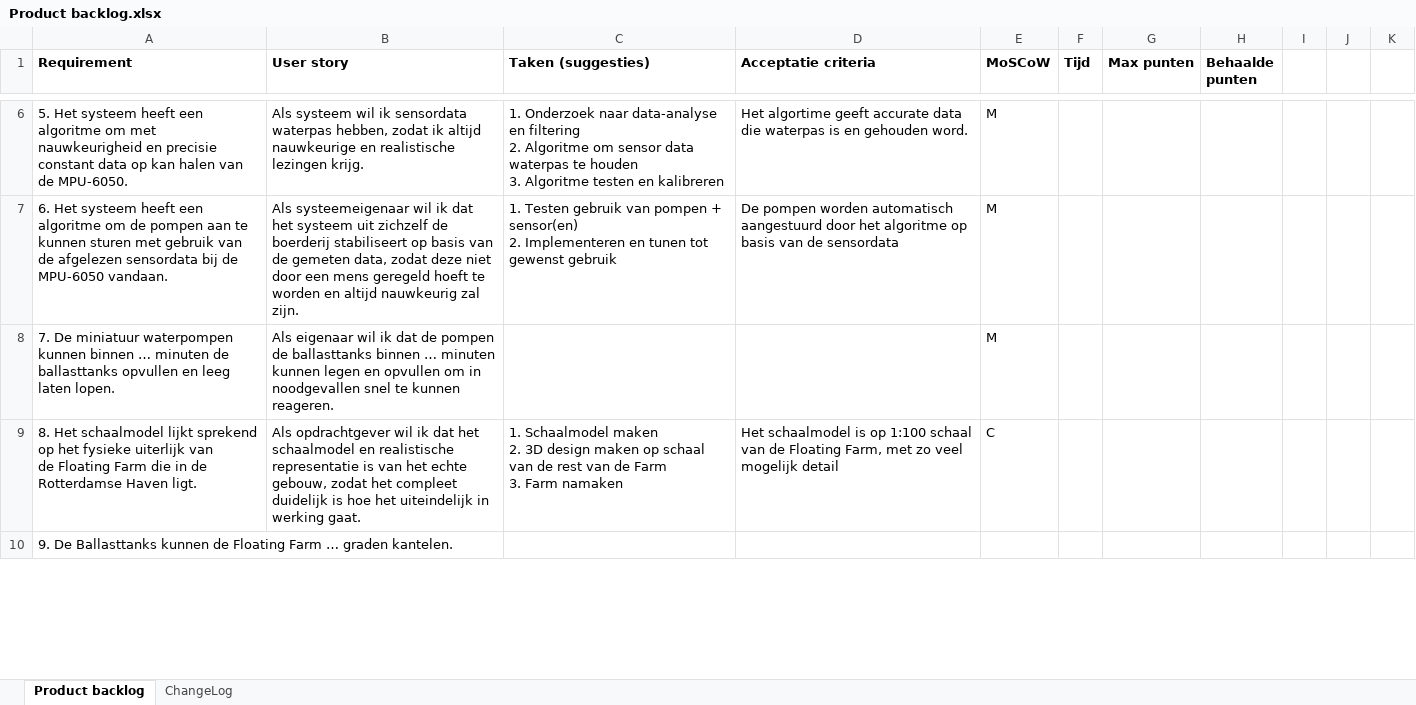
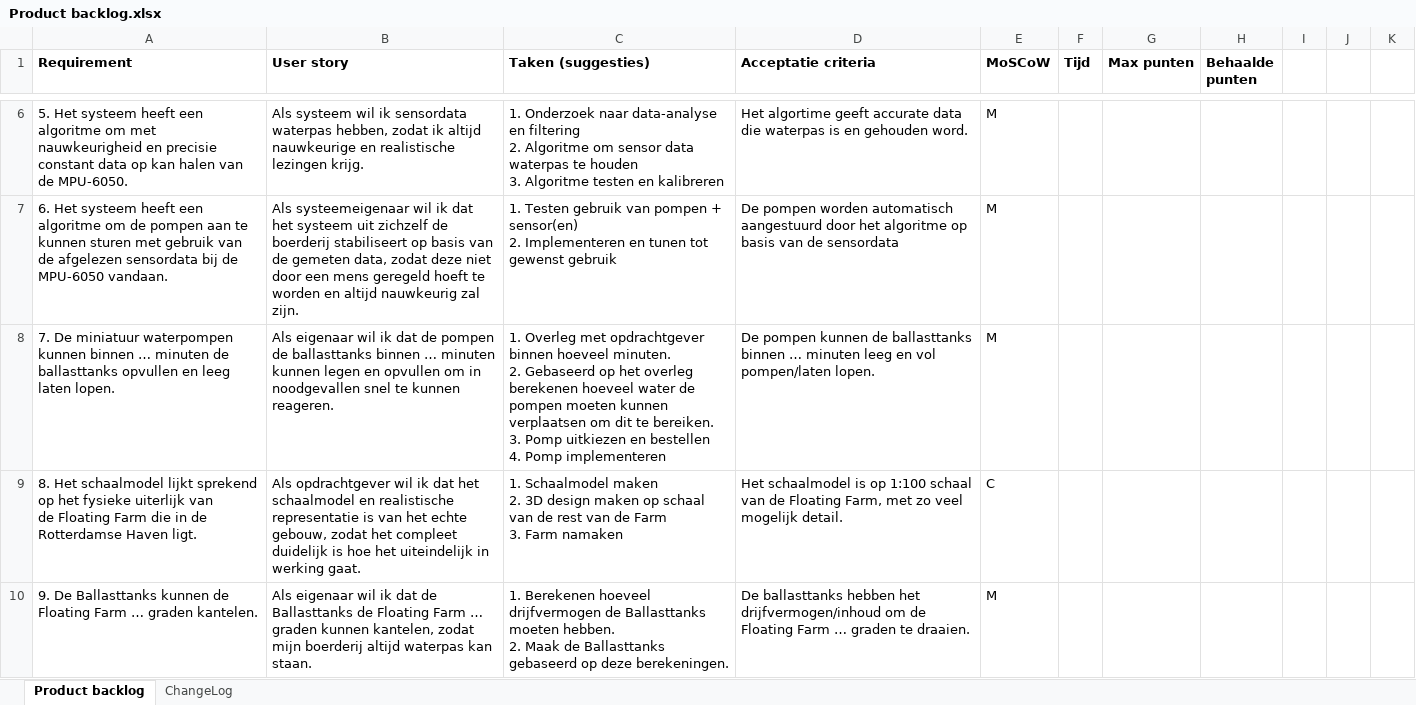
Before and after one commit to Matthijs-Hart/Project-5-6---Floating-Farm, an Excel workbook: Opleverset/Documentatie/Product backlog.xlsx, sheet Product backlog, drawn as a sheet; only a part is shown, gaps mark what is left out; values as stored, in another font and other column widths than the file's, no borders; charts and pictures not drawn; ↵ is a line break in a cell; the diff covers the shown part only; the diff names each change by its address in the sheet, - before the commit and + after, or states it on an @@ line.

Commit message:
Toevoeging document + product backlog uitgebreid

```diff
--- a/Opleverset/Documentatie/Product backlog.xlsx (sheet Product backlog)
+++ b/Opleverset/Documentatie/Product backlog.xlsx (sheet Product backlog)
-C8 (Taken (suggesties)): (empty)
+C8 (Taken (suggesties)): 1. Overleg met opdrachtgever binnen hoeveel minuten. ↵ 2. Gebaseerd op het overleg berekenen hoeveel water de pompen moeten kunnen verplaatsen om dit te bereiken. ↵ 3. Pomp uitkiezen en bestellen ↵ 4. Pomp implementeren
-D8 (Acceptatie criteria): (empty)
+D8 (Acceptatie criteria): De pompen kunnen de ballasttanks binnen … minuten leeg en vol pompen/laten lopen.
-D9 (Acceptatie criteria): …veel mogelijk detail
+D9 (Acceptatie criteria): …veel mogelijk detail.
-B10 (User story): (empty)
+B10 (User story): Als eigenaar wil ik dat de Ballasttanks de Floating Farm … graden kunnen kantelen, zodat mijn boerderij altijd waterpas kan staan.
-C10 (Taken (suggesties)): (empty)
+C10 (Taken (suggesties)): 1. Berekenen hoeveel drijfvermogen de Ballasttanks moeten hebben. ↵ 2. Maak de Ballasttanks gebaseerd op deze berekeningen.
-D10 (Acceptatie criteria): (empty)
+D10 (Acceptatie criteria): De ballasttanks hebben het drijfvermogen/inhoud om de Floating Farm … graden te draaien.
-E10 (MoSCoW): (empty)
+E10 (MoSCoW): M
```
Also changed, not shown: 8 edited cells elsewhere in this sheet, 1 other file.
